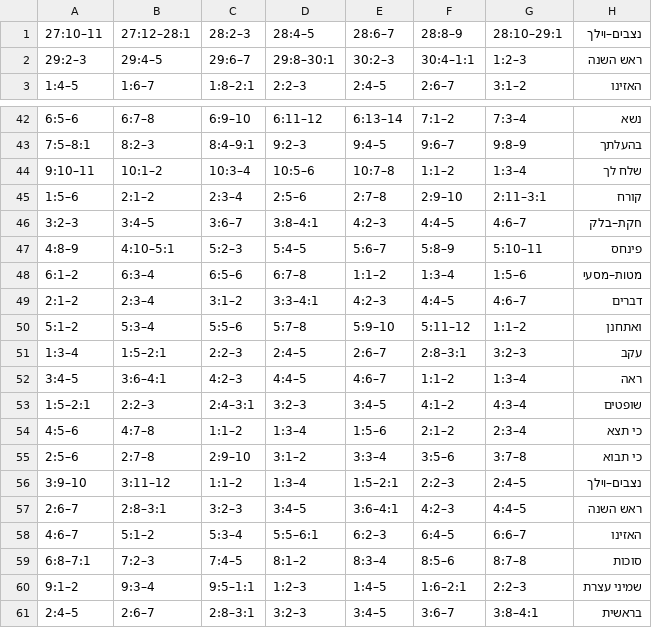
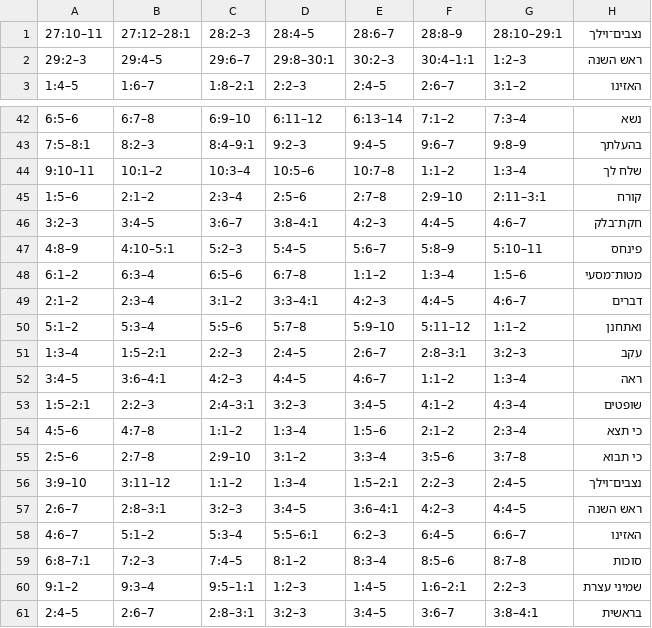
Before and after one commit to mishnah/mishnah, a CSV file: data/calendar-5787.csv, drawn as a sheet; only a part is shown, gaps mark what is left out.

```diff
--- a/data/calendar-5787.csv
+++ b/data/calendar-5787.csv
@@ -1,2 +1,2 @@
-"27:10–11","27:12–28:1","28:2–3","28:4–5","28:6–7","28:8–9","28:10–29:1","נצבים–וילך"
+"27:10–11","27:12–28:1","28:2–3","28:4–5","28:6–7","28:8–9","28:10–29:1","נצבים־וילך"
 "29:2–3","29:4–5","29:6–7","29:8–30:1","30:2–3","30:4–1:1","1:2–3","ראש השנה"
@@ -45,5 +45,5 @@
 "1:5–6","2:1–2","2:3–4","2:5–6","2:7–8","2:9–10","2:11–3:1","קורח"
-"3:2–3","3:4–5","3:6–7","3:8–4:1","4:2–3","4:4–5","4:6–7","חקת–בלק"
+"3:2–3","3:4–5","3:6–7","3:8–4:1","4:2–3","4:4–5","4:6–7","חקת־בלק"
 "4:8–9","4:10–5:1","5:2–3","5:4–5","5:6–7","5:8–9","5:10–11","פינחס"
-"6:1–2","6:3–4","6:5–6","6:7–8","1:1–2","1:3–4","1:5–6","מטות–מסעי"
+"6:1–2","6:3–4","6:5–6","6:7–8","1:1–2","1:3–4","1:5–6","מטות־מסעי"
 "2:1–2","2:3–4","3:1–2","3:3–4:1","4:2–3","4:4–5","4:6–7","דברים"
@@ -55,3 +55,3 @@
 "2:5–6","2:7–8","2:9–10","3:1–2","3:3–4","3:5–6","3:7–8","כי תבוא"
-"3:9–10","3:11–12","1:1–2","1:3–4","1:5–2:1","2:2–3","2:4–5","נצבים–וילך"
+"3:9–10","3:11–12","1:1–2","1:3–4","1:5–2:1","2:2–3","2:4–5","נצבים־וילך"
 "2:6–7","2:8–3:1","3:2–3","3:4–5","3:6–4:1","4:2–3","4:4–5","ראש השנה"
```
Also changed, not shown: 3 other files.
